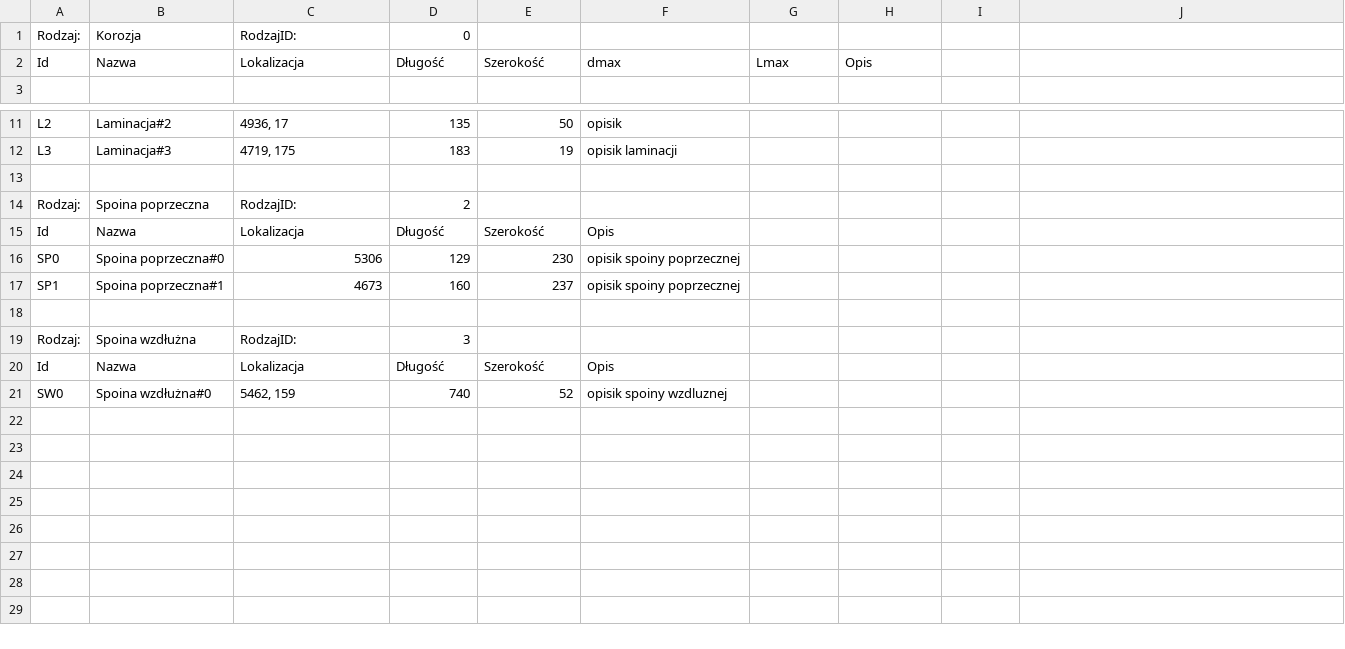
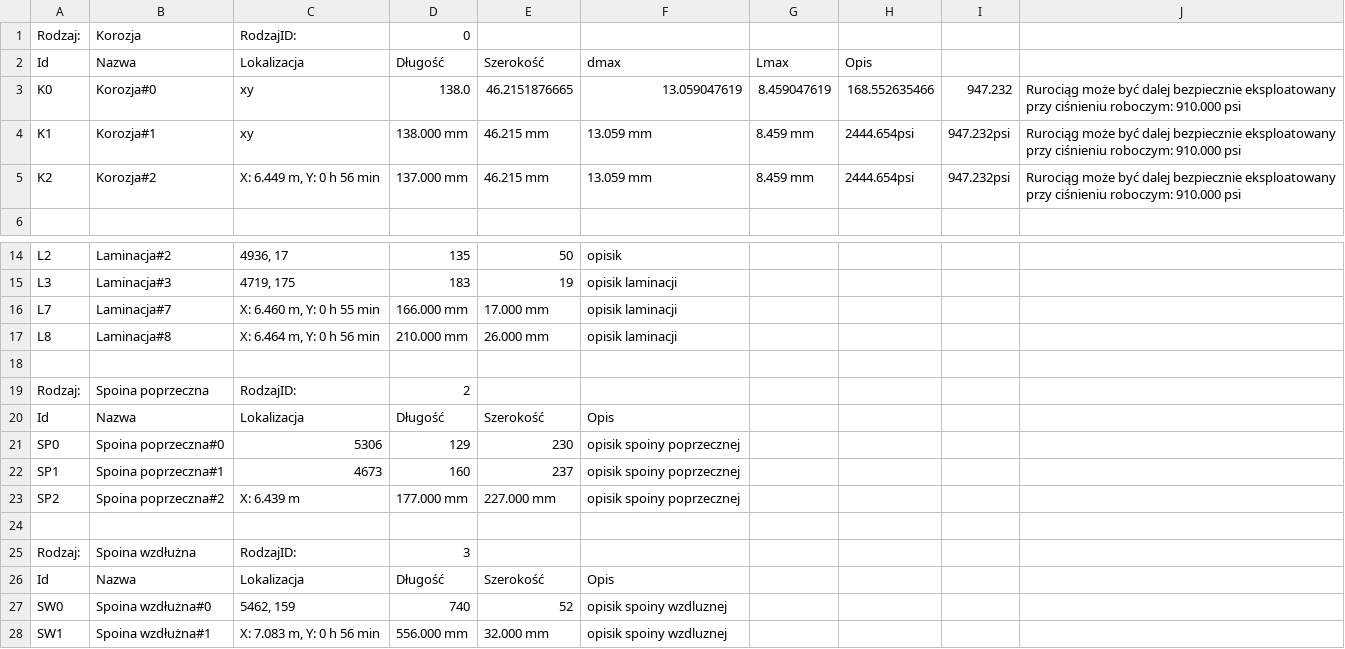
Before and after one commit to ukito-pl/UltraSoundScanViewer, a CSV file: report1.csv, drawn as a sheet; only a part is shown, gaps mark what is left out.

Commit message:
reporting corrosions

```diff
--- a/report1.csv
+++ b/report1.csv
@@ -2,2 +2,5 @@ Rodzaj:,Korozja,RodzajID:,0
 Id,Nazwa,Lokalizacja,Długość,Szerokość,dmax,Lmax,Opis
+K0,Korozja#0,xy,138.0,46.2151876665,13.059047619,8.459047619,168.552635466,947.232, Rurociąg może być dalej bezpiecznie eksploatowany przy ciśnieniu roboczym: 910.000 psi
+K1,Korozja#1,xy,138.000 mm,46.215 mm,13.059 mm,8.459 mm,2444.654psi,947.232psi, Rurociąg może być dalej bezpiecznie eksploatowany przy ciśnieniu roboczym: 910.000 psi
+K2,Korozja#2,"X: 6.449 m, Y:  0 h 56 min ",137.000 mm,46.215 mm,13.059 mm,8.459 mm,2444.654psi,947.232psi, Rurociąg może być dalej bezpiecznie eksploatowany przy ciśnieniu roboczym: 910.000 psi
 
@@ -12,2 +15,4 @@ L2,Laminacja#2,"4936, 17",135,50,opisik
 L3,Laminacja#3,"4719, 175",183,19,opisik laminacji
+L7,Laminacja#7,"X: 6.460 m, Y:  0 h 55 min ",166.000 mm,17.000 mm,opisik laminacji
+L8,Laminacja#8,"X: 6.464 m, Y:  0 h 56 min ",210.000 mm,26.000 mm,opisik laminacji
 
@@ -17,2 +22,3 @@ SP0,Spoina poprzeczna#0,5306,129,230,opisik spoiny poprzecznej
 SP1,Spoina poprzeczna#1,4673,160,237,opisik spoiny poprzecznej
+SP2,Spoina poprzeczna#2,X: 6.439 m,177.000 mm,227.000 mm,opisik spoiny poprzecznej
 
@@ -21 +27,2 @@ Id,Nazwa,Lokalizacja,Długość,Szerokość,Opis
 SW0,Spoina wzdłużna#0,"5462, 159",740,52,opisik spoiny wzdluznej
+SW1,Spoina wzdłużna#1,"X: 7.083 m, Y:  0 h 56 min ",556.000 mm,32.000 mm,opisik spoiny wzdluznej
```
Also changed, not shown: 10 other files.
